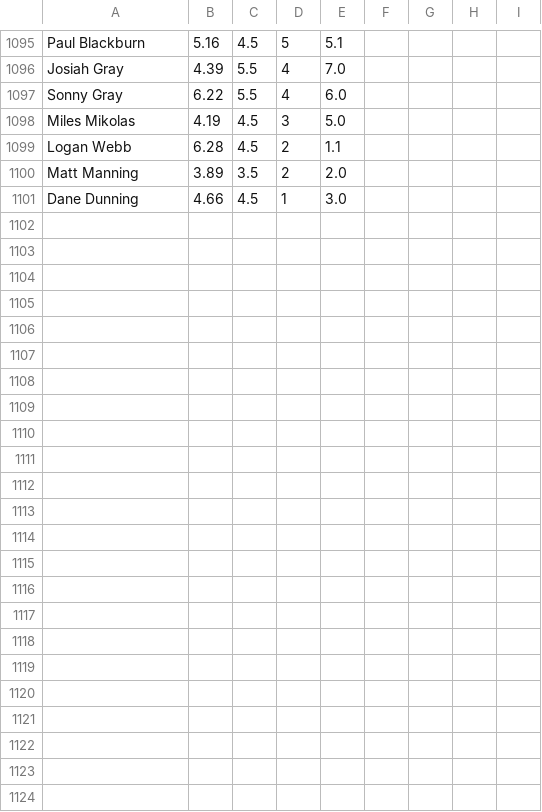
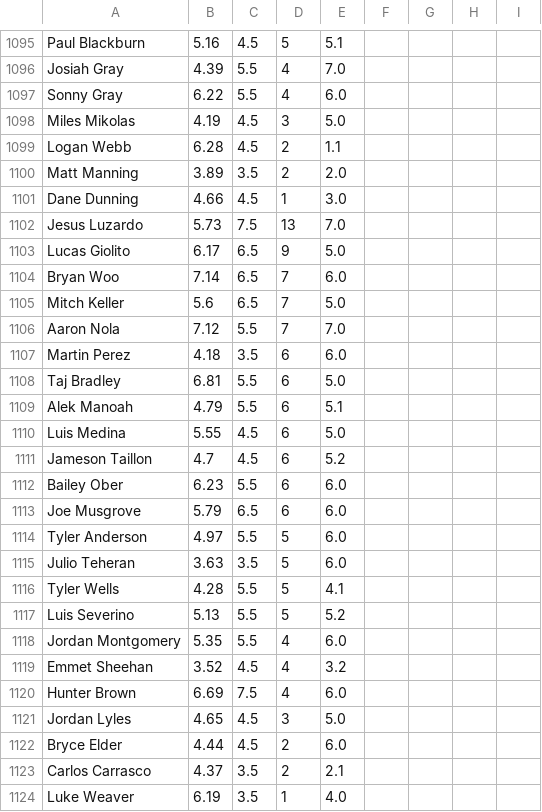
Before and after one commit to amaizehayes/sp-k-prediction-app, a CSV file: output/spk_results_history.csv, drawn as a sheet; only a part is shown, gaps mark what is left out.

```diff
--- a/output/spk_results_history.csv
+++ b/output/spk_results_history.csv
@@ -1101 +1101,24 @@ Matt Manning,3.89,3.5,2,2.0
 Dane Dunning,4.66,4.5,1,3.0
+Jesus Luzardo,5.73,7.5,13,7.0
+Lucas Giolito,6.17,6.5,9,5.0
+Bryan Woo,7.14,6.5,7,6.0
+Mitch Keller,5.6,6.5,7,5.0
+Aaron Nola,7.12,5.5,7,7.0
+Martin Perez,4.18,3.5,6,6.0
+Taj Bradley,6.81,5.5,6,5.0
+Alek Manoah,4.79,5.5,6,5.1
+Luis Medina,5.55,4.5,6,5.0
+Jameson Taillon,4.7,4.5,6,5.2
+Bailey Ober,6.23,5.5,6,6.0
+Joe Musgrove,5.79,6.5,6,6.0
+Tyler Anderson,4.97,5.5,5,6.0
+Julio Teheran,3.63,3.5,5,6.0
+Tyler Wells,4.28,5.5,5,4.1
+Luis Severino,5.13,5.5,5,5.2
+Jordan Montgomery,5.35,5.5,4,6.0
+Emmet Sheehan,3.52,4.5,4,3.2
+Hunter Brown,6.69,7.5,4,6.0
+Jordan Lyles,4.65,4.5,3,5.0
+Bryce Elder,4.44,4.5,2,6.0
+Carlos Carrasco,4.37,3.5,2,2.1
+Luke Weaver,6.19,3.5,1,4.0
```
Also changed, not shown: output/probable_starter_history.csv, output/sp_log_2023.csv, 12 other files.
